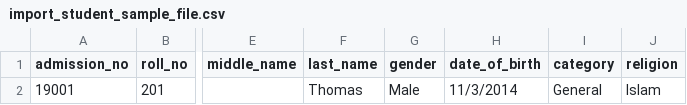
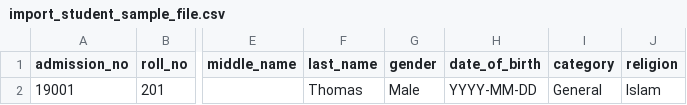
Before and after one commit to SirajCse/smart-academy, a CSV file: backend/import/import_student_sample_file.csv, drawn as a sheet; only a part is shown, gaps mark what is left out; the diff names each change by its address in the sheet, - before the commit and + after, or states it on an @@ line.

Commit message:
YYYY-MM-DD

```diff
--- a/backend/import/import_student_sample_file.csv
+++ b/backend/import/import_student_sample_file.csv
-H2 (date_of_birth): 11/3/2014
+H2 (date_of_birth): YYYY-MM-DD
```
Also changed, not shown: 1 other file.
